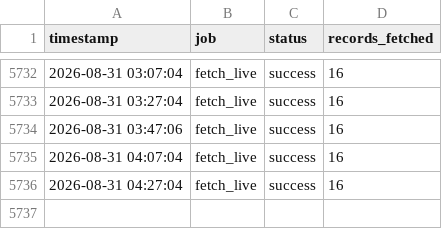
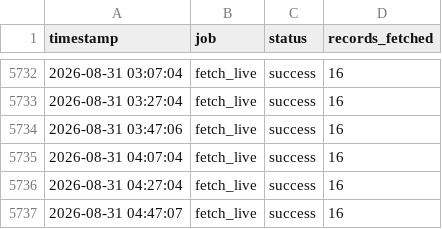
Before and after one commit to nyandajr/global-fuel-watch, a CSV file: logs/uptime.csv, drawn as a sheet; only a part is shown, gaps mark what is left out; the diff names each change by its address in the sheet, - before the commit and + after, or states it on an @@ line.

Commit message:
live: fx update — 16 pairs | USD/EUR 0.8623 | USD/GBP 0.7382 | USD/CNY 6.7358

```diff
--- a/logs/uptime.csv
+++ b/logs/uptime.csv
+row 5737: 2026-08-31 04:47:07 | fetch_live | success | 16
```
Also changed, not shown: 2 other files.
